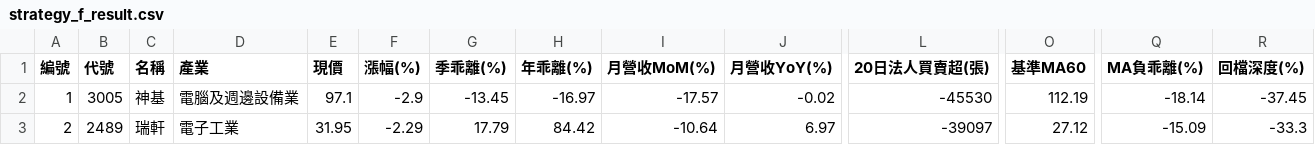
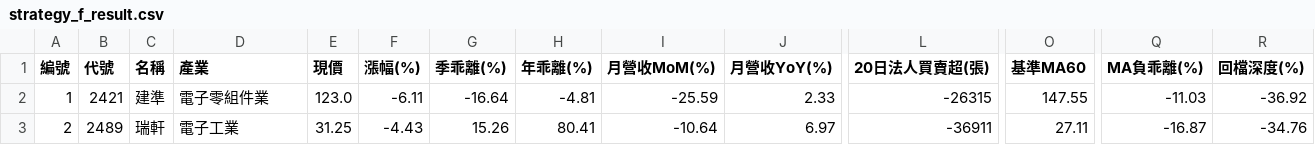
Before and after one commit to chiachan0108/quantum-scanner-web, a CSV file: strategy_f_result.csv, drawn as a sheet; only a part is shown, gaps mark what is left out; the diff covers the shown part only; the diff names each change by its address in the sheet, - before the commit and + after, or states it on an @@ line.

```diff
--- a/strategy_f_result.csv
+++ b/strategy_f_result.csv
-B2 (代號): 3005
+B2 (代號): 2421
-C2 (名稱): 神基
+C2 (名稱): 建準
-D2 (產業): 電腦及週邊設備業
+D2 (產業): 電子零組件業
-E2 (現價): 97.1
+E2 (現價): 123.0
-F2 (漲幅(%)): -2.9
+F2 (漲幅(%)): -6.11
-G2 (季乖離(%)): -13.45
+G2 (季乖離(%)): -16.64
-H2 (年乖離(%)): -16.97
+H2 (年乖離(%)): -4.81
-I2 (月營收MoM(%)): -17.57
+I2 (月營收MoM(%)): -25.59
-J2 (月營收YoY(%)): -0.02
+J2 (月營收YoY(%)): 2.33
-L2 (20日法人買賣超(張)): -45530
+L2 (20日法人買賣超(張)): -26315
-O2 (基準MA60): 112.19
+O2 (基準MA60): 147.55
-Q2 (MA負乖離(%)): -18.14
+Q2 (MA負乖離(%)): -11.03
-R2 (回檔深度(%)): -37.45
+R2 (回檔深度(%)): -36.92
-E3 (現價): 31.95
+E3 (現價): 31.25
-F3 (漲幅(%)): -2.29
+F3 (漲幅(%)): -4.43
-G3 (季乖離(%)): 17.79
+G3 (季乖離(%)): 15.26
-H3 (年乖離(%)): 84.42
+H3 (年乖離(%)): 80.41
-L3 (20日法人買賣超(張)): -39097
+L3 (20日法人買賣超(張)): -36911
-O3 (基準MA60): 27.12
+O3 (基準MA60): 27.11
-Q3 (MA負乖離(%)): -15.09
+Q3 (MA負乖離(%)): -16.87
-R3 (回檔深度(%)): -33.3
+R3 (回檔深度(%)): -34.76
```
Also changed, not shown: 2 removed rows and 21 edited cells elsewhere in this file, strategy_b_result.csv, strategy_d_result.csv, 4 other files.
